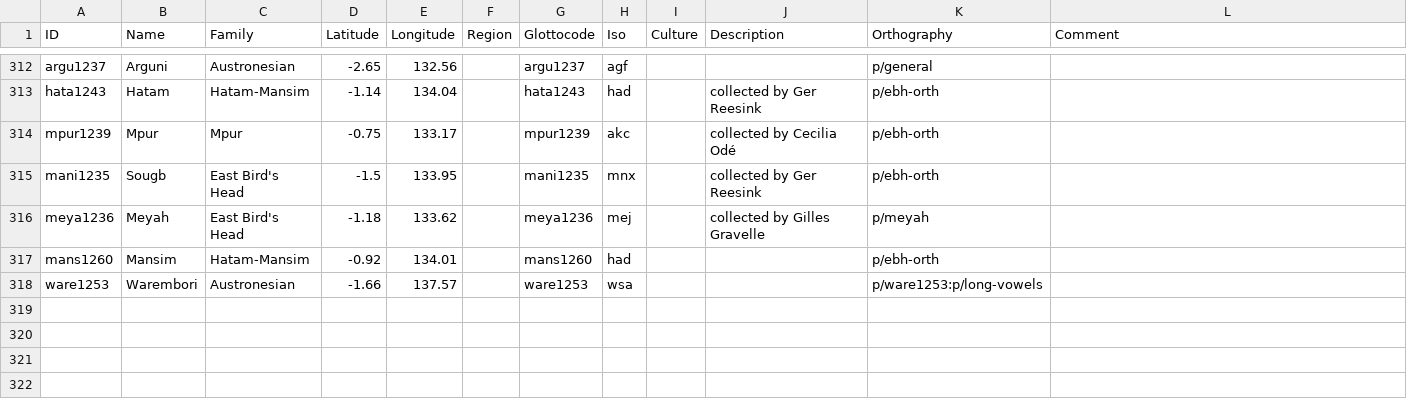
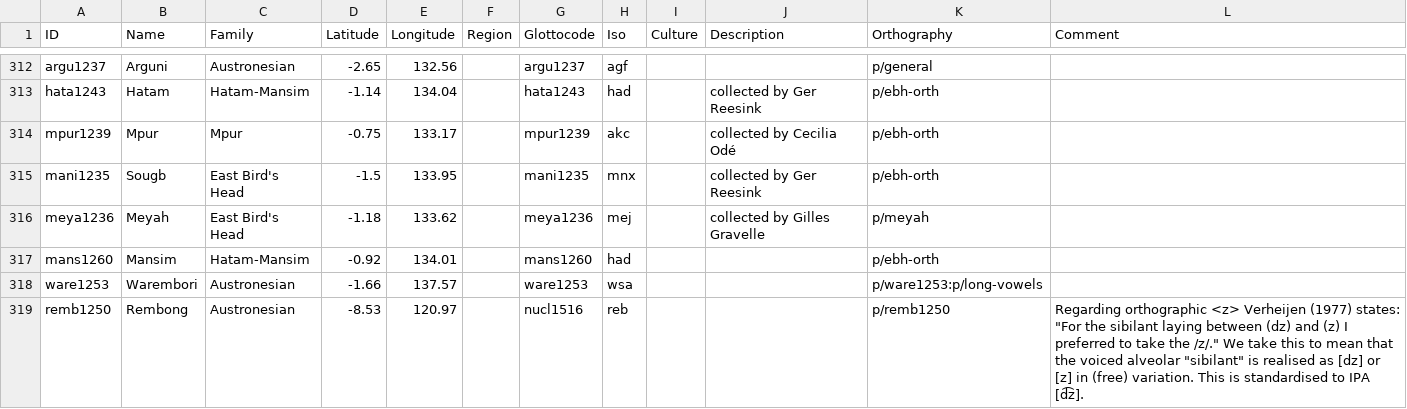
Before and after one commit to xrotwang/lexirumah-data, a CSV file: cldf/lects.csv, drawn as a sheet; only a part is shown, gaps mark what is left out; the diff names each change by its address in the sheet, - before the commit and + after, or states it on an @@ line.

Commit message:
add Rembong

```diff
--- a/cldf/lects.csv
+++ b/cldf/lects.csv
+row 319: remb1250 | Rembong | Austronesian | -8.53 | 120.97 |  | nucl1516 | reb |  |  | p/remb1250 | Regarding orthographic <z> Verheijen (1977) states: "For the sibilant laying between (dz) and (z) I preferred to take the /z/." We take this to mean that the voiced alveolar "sibilant" is realised as [dz] or [z] in (free) variation. This is standardised to IPA [d͡z].
```
Also changed, not shown: 1 other file.
